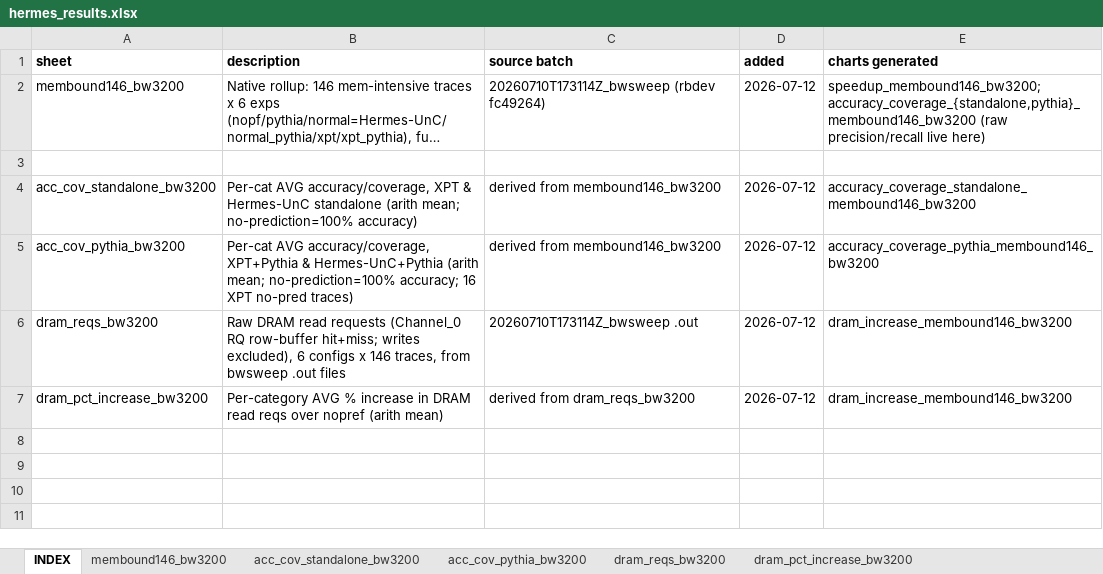
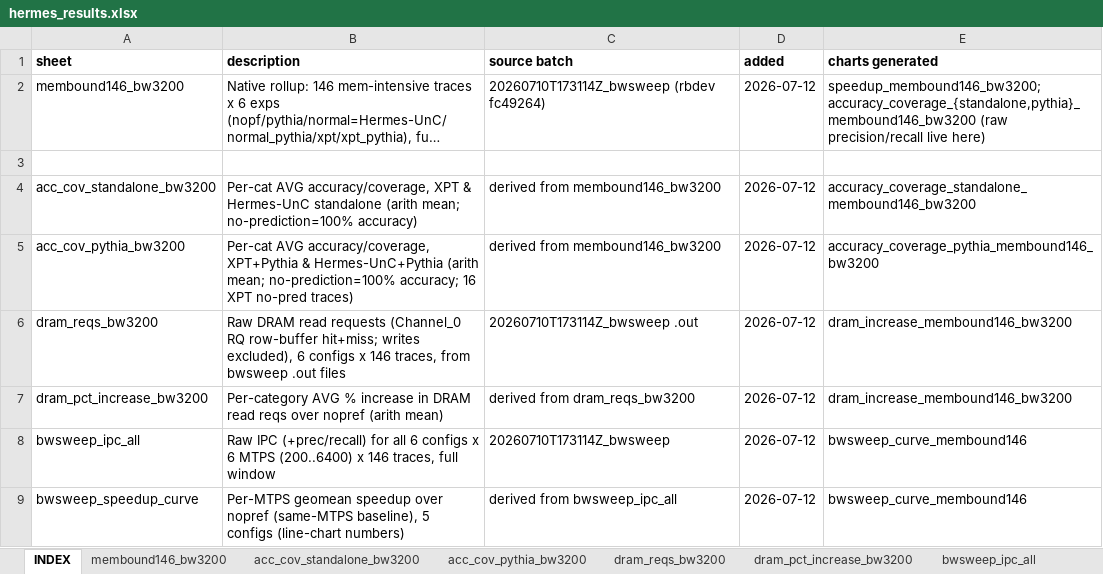
Before and after one commit to CMU-SAFARI/Hermes, an Excel workbook: analysis/hermes_results.xlsx, sheet INDEX, drawn as a sheet; long unchanged cells end in …; values as stored, in another font and other column widths than the file's, no borders; the diff names each change by its address in the sheet, - before the commit and + after, or states it on an @@ line.

Commit message:
analysis: bandwidth-sweep line chart (crossover) + raw/derived excel sheets

```diff
--- a/analysis/hermes_results.xlsx (sheet INDEX)
+++ b/analysis/hermes_results.xlsx (sheet INDEX)
+sheet tab: bwsweep_ipc_all
+row 8: bwsweep_ipc_all | Raw IPC (+prec/recall) for all 6 configs x 6 MTPS (200..6400) x 146 traces, full window | 20260710T173114Z_bwsweep | 2026-07-12 | bwsweep_curve_membound146
+row 9: bwsweep_speedup_curve | Per-MTPS geomean speedup over nopref (same-MTPS baseline), 5 configs (line-chart numbers) | derived from bwsweep_ipc_all | 2026-07-12 | bwsweep_curve_membound146
```
Also changed, not shown: other sheet tabs, 6 other files.
